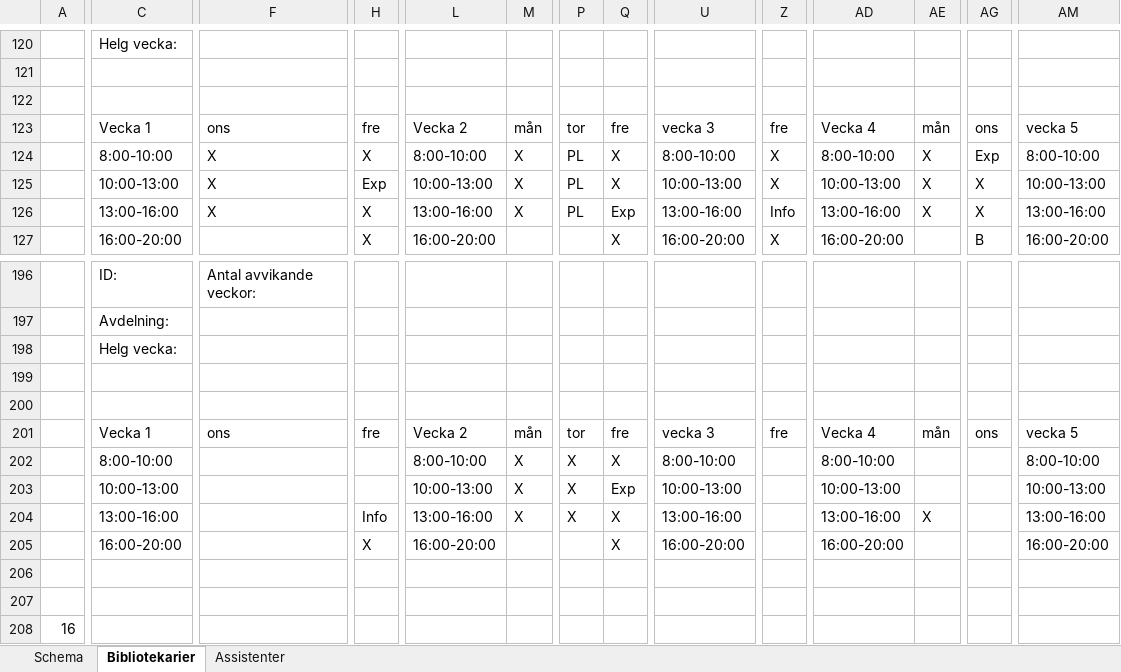
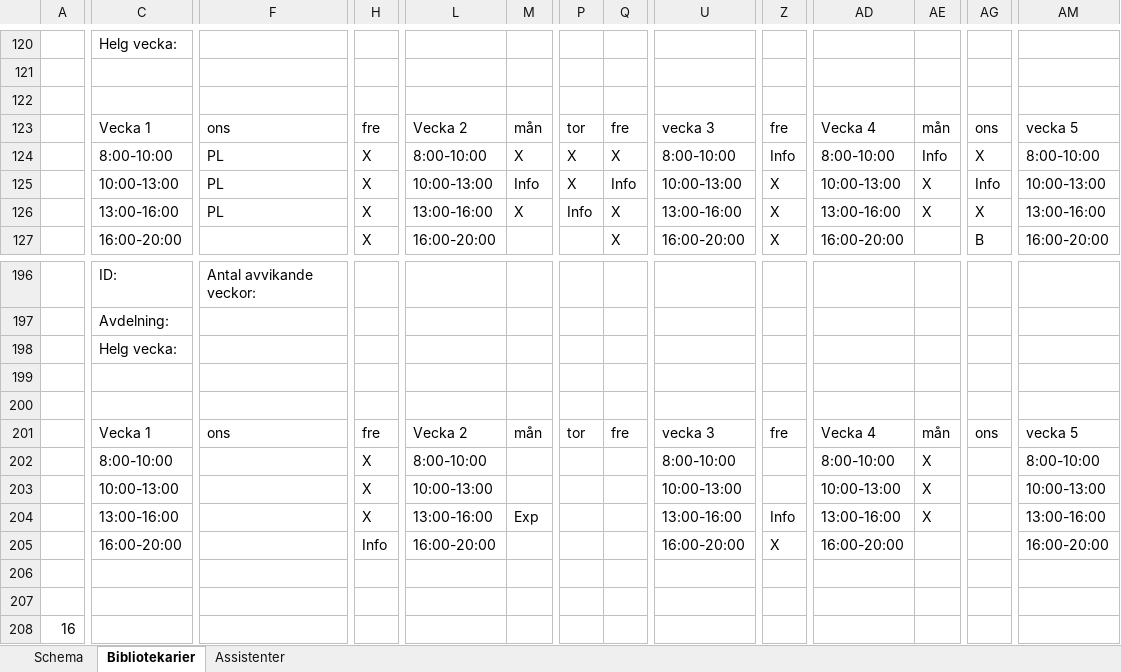
Before and after one commit to Optoteket/main, an Excel workbook: AMPLmodel/Visualisation/Arbetstider_visualize.xlsm, sheet Bibliotekarier, drawn as a sheet; only a part is shown, gaps mark what is left out; values as stored, in another font and other column widths than the file's, no cell formats; conditional formats not drawn; removed rows and columns are numbered as before the commit, all else as after; rows hold the shown columns only; the diff covers the shown part only; the diff names each change by its address in the sheet, - before the commit and + after, or states it on an @@ line.

```diff
--- a/AMPLmodel/Visualisation/Arbetstider_visualize.xlsm (sheet Bibliotekarier)
+++ b/AMPLmodel/Visualisation/Arbetstider_visualize.xlsm (sheet Bibliotekarier)
-F124: X
+F124: PL
-P124: PL
+P124: X
-Z124: X
+Z124: Info
-AE124: X
+AE124: Info
-AG124: Exp
+AG124: X
-row 125:  | 10:00-13:00 | X | Exp | 10:00-13:00 | X | PL | X | 10:00-13:00 | X | 10:00-13:00 | X | X | 10:00-13:00
-C125: 13:00-16:00
+C125: 10:00-13:00
-F125: X
+F125: PL
-L125: 13:00-16:00
+L125: 10:00-13:00
-M125: X
+M125: Info
-P125: PL
+P125: X
-Q125: Exp
+Q125: Info
-U125: 13:00-16:00
+U125: 10:00-13:00
-Z125: Info
+Z125: X
-AD125: 13:00-16:00
+AD125: 10:00-13:00
-AG125: X
+AG125: Info
-AM125: 13:00-16:00
+AM125: 10:00-13:00
+row 126:  | 13:00-16:00 | PL | X | 13:00-16:00 | X | Info | X | 13:00-16:00 | X | 13:00-16:00 | X | X | 13:00-16:00
@@ row 198 moved to row 289: Helg vecka: @@
@@ row 224 moved to row 198: Helg vecka: @@
-row 202:  | 8:00-10:00 |  |  | 8:00-10:00 | X | X | X | 8:00-10:00 |  | 8:00-10:00 |  |  | 8:00-10:00
-row 203:  | 10:00-13:00 |  |  | 10:00-13:00 | X | X | Exp | 10:00-13:00 |  | 10:00-13:00 |  |  | 10:00-13:00
-row 204:  | 13:00-16:00 |  | Info | 13:00-16:00 | X | X | X | 13:00-16:00 |  | 13:00-16:00 | X |  | 13:00-16:00
+row 202:  | 8:00-10:00 |  | X | 8:00-10:00 |  |  |  | 8:00-10:00 |  | 8:00-10:00 | X |  | 8:00-10:00
+row 203:  | 10:00-13:00 |  | X | 10:00-13:00 |  |  |  | 10:00-13:00 |  | 10:00-13:00 | X |  | 10:00-13:00
+row 204:  | 13:00-16:00 |  | X | 13:00-16:00 | Exp |  |  | 13:00-16:00 | Info | 13:00-16:00 | X |  | 13:00-16:00
-H205: X
+H205: Info
-Q205: X
+Q205: (empty)
-Z205: (empty)
+Z205: X
```
Also changed, not shown: 6 added rows, 6 removed rows, 17 moved rows and 640 edited cells elsewhere in this sheet, sheet Assistenter, sheet Schema, cell formats, 16 other files.
